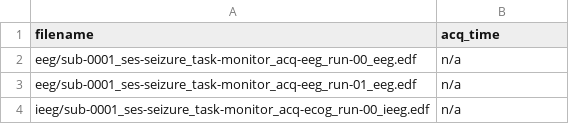
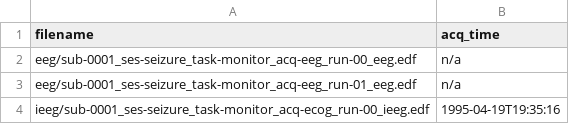
Before and after one commit to adam2392/eegio, a TSV file: data/bids_layout/sub-0001/ses-seizure/sub-0001_ses-seizure_scans.tsv, drawn as a sheet.

Commit message:
Adding up data.

```diff
--- a/data/bids_layout/sub-0001/ses-seizure/sub-0001_ses-seizure_scans.tsv
+++ b/data/bids_layout/sub-0001/ses-seizure/sub-0001_ses-seizure_scans.tsv
@@ -3,2 +3,2 @@ eeg/sub-0001_ses-seizure_task-monitor_acq-eeg_run-00_eeg.edf	n/a
 eeg/sub-0001_ses-seizure_task-monitor_acq-eeg_run-01_eeg.edf	n/a
-ieeg/sub-0001_ses-seizure_task-monitor_acq-ecog_run-00_ieeg.edf	n/a
+ieeg/sub-0001_ses-seizure_task-monitor_acq-ecog_run-00_ieeg.edf	1995-04-19T19:35:16
```
Also changed, not shown: 18 other files.
